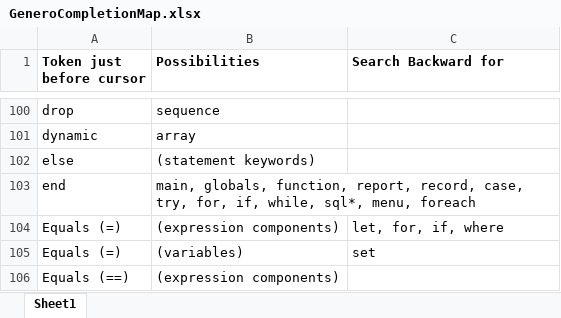
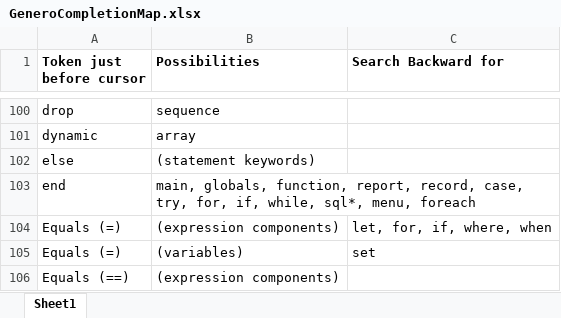
Before and after one commit to gregfullman/VSGenero, an Excel workbook: GeneroCompletionMap.xlsx, sheet Sheet1, drawn as a sheet; only a part is shown, gaps mark what is left out; values as stored, in another font and other column widths than the file's, no borders; the diff names each change by its address in the sheet, - before the commit and + after, or states it on an @@ line.

Commit message:
Added missing backward search item for "=" context

```diff
--- a/GeneroCompletionMap.xlsx (sheet Sheet1)
+++ b/GeneroCompletionMap.xlsx (sheet Sheet1)
-C104 (Search Backward for): let, for, if, where
+C104 (Search Backward for): let, for, if, where, when
```
Also changed, not shown: 1 other file.
